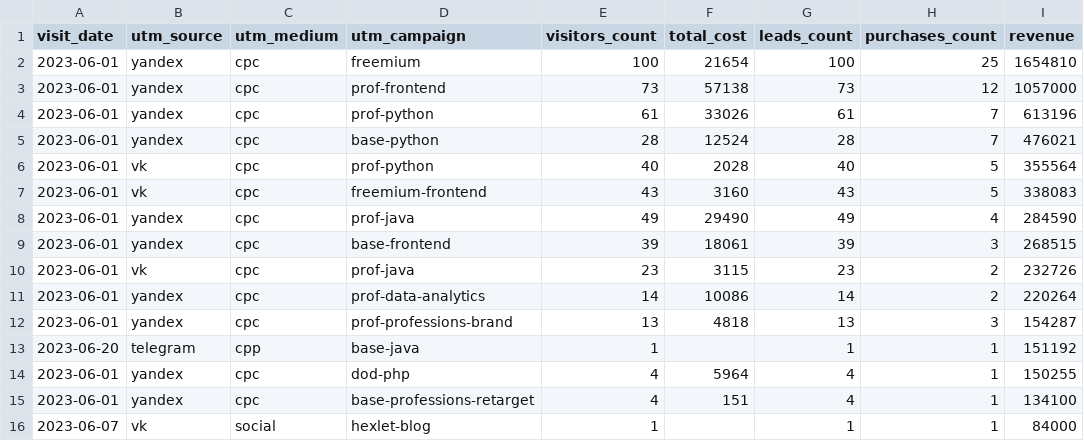
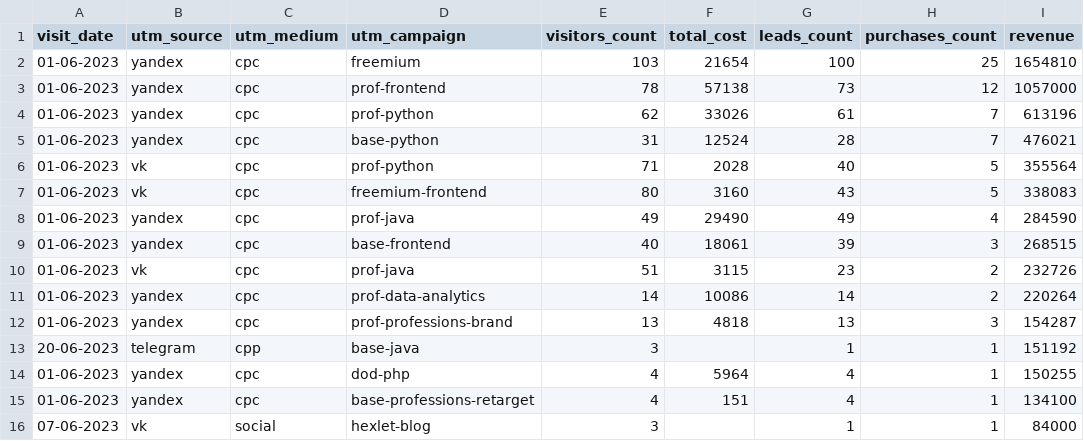
Before and after one commit to bryzgin/data-analytics-project-96, a CSV file: aggregate_last_paid_click.csv, drawn as a sheet.

```diff
--- a/aggregate_last_paid_click.csv
+++ b/aggregate_last_paid_click.csv
@@ -1,16 +1,16 @@
 "visit_date","utm_source","utm_medium","utm_campaign","visitors_count","total_cost","leads_count","purchases_count","revenue"
-"2023-06-01",yandex,cpc,freemium,100,21654,100,25,1654810
-"2023-06-01",yandex,cpc,prof-frontend,73,57138,73,12,1057000
-"2023-06-01",yandex,cpc,prof-python,61,33026,61,7,613196
-"2023-06-01",yandex,cpc,base-python,28,12524,28,7,476021
-"2023-06-01",vk,cpc,prof-python,40,2028,40,5,355564
-"2023-06-01",vk,cpc,freemium-frontend,43,3160,43,5,338083
-"2023-06-01",yandex,cpc,prof-java,49,29490,49,4,284590
-"2023-06-01",yandex,cpc,base-frontend,39,18061,39,3,268515
-"2023-06-01",vk,cpc,prof-java,23,3115,23,2,232726
-"2023-06-01",yandex,cpc,prof-data-analytics,14,10086,14,2,220264
-"2023-06-01",yandex,cpc,prof-professions-brand,13,4818,13,3,154287
-"2023-06-20",telegram,cpp,base-java,1,,1,1,151192
-"2023-06-01",yandex,cpc,dod-php,4,5964,4,1,150255
-"2023-06-01",yandex,cpc,base-professions-retarget,4,151,4,1,134100
-"2023-06-07",vk,social,hexlet-blog,1,,1,1,84000
+"01-06-2023",yandex,cpc,freemium,103,21654,100,25,1654810
+"01-06-2023",yandex,cpc,prof-frontend,78,57138,73,12,1057000
+"01-06-2023",yandex,cpc,prof-python,62,33026,61,7,613196
+"01-06-2023",yandex,cpc,base-python,31,12524,28,7,476021
+"01-06-2023",vk,cpc,prof-python,71,2028,40,5,355564
+"01-06-2023",vk,cpc,freemium-frontend,80,3160,43,5,338083
+"01-06-2023",yandex,cpc,prof-java,49,29490,49,4,284590
+"01-06-2023",yandex,cpc,base-frontend,40,18061,39,3,268515
+"01-06-2023",vk,cpc,prof-java,51,3115,23,2,232726
+"01-06-2023",yandex,cpc,prof-data-analytics,14,10086,14,2,220264
+"01-06-2023",yandex,cpc,prof-professions-brand,13,4818,13,3,154287
+"20-06-2023",telegram,cpp,base-java,3,,1,1,151192
+"01-06-2023",yandex,cpc,dod-php,4,5964,4,1,150255
+"01-06-2023",yandex,cpc,base-professions-retarget,4,151,4,1,134100
+"07-06-2023",vk,social,hexlet-blog,3,,1,1,84000
```
Also changed, not shown: last_paid_click.csv, 2 other files.
